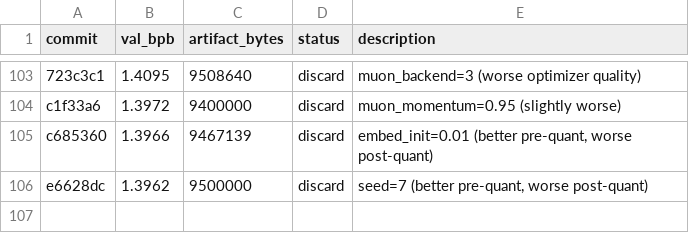
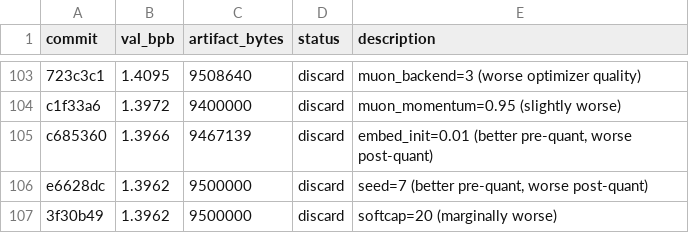
Before and after one commit to jzmyres/parameter-golf, a TSV file: experiments/results.tsv, drawn as a sheet; only a part is shown, gaps mark what is left out; the diff names each change by its address in the sheet, - before the commit and + after, or states it on an @@ line.

```diff
--- a/experiments/results.tsv
+++ b/experiments/results.tsv
+row 107: 3f30b49 | 1.3962 | 9500000 | discard | softcap=20 (marginally worse)
```
Also changed, not shown: 2 other files.
